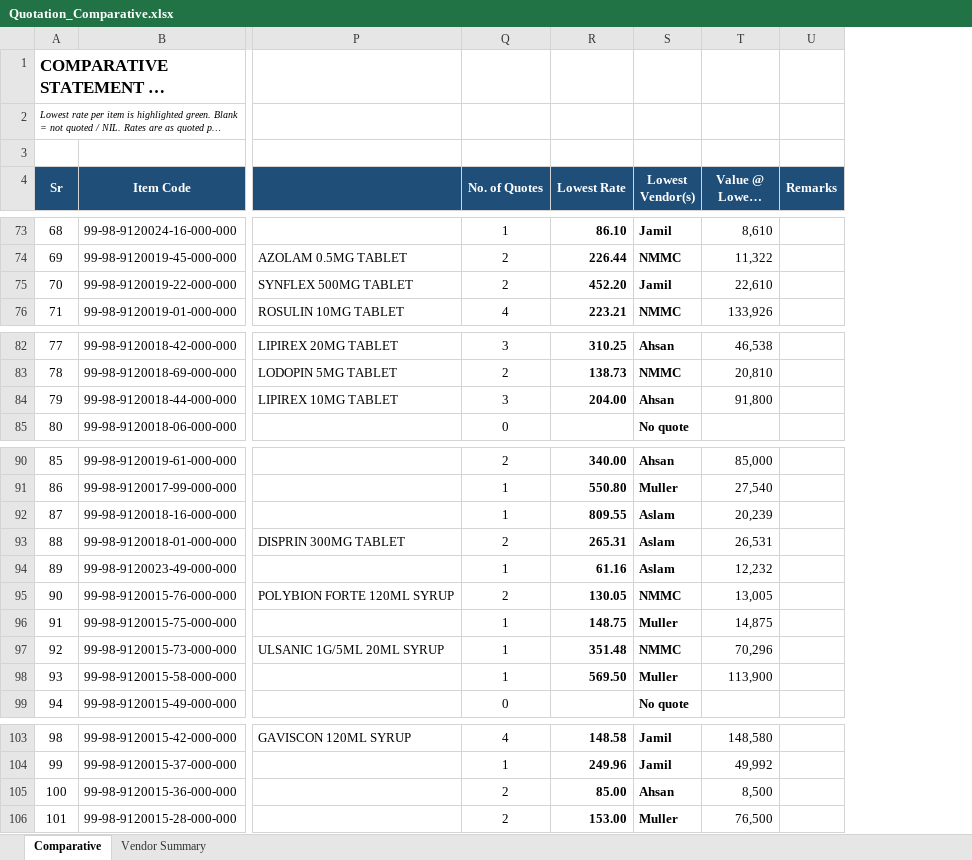
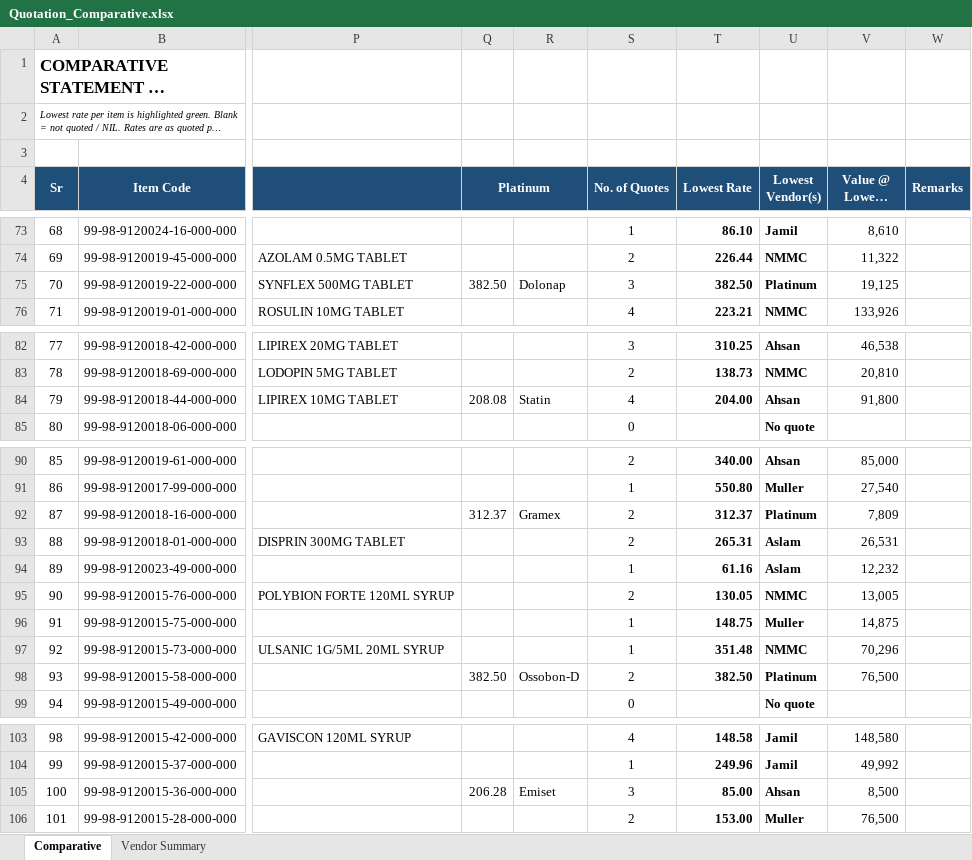
Before and after one commit to AwaizFatima08/CST, an Excel workbook: Quotation_Comparative.xlsx, sheet Comparative, drawn as a sheet; only a part is shown, gaps mark what is left out; long unchanged cells end in …; values as stored, in another font and other column widths than the file's, no borders; charts and pictures and conditional formats not drawn; addresses are those after the commit; the diff covers the shown part only; the diff names each change by its address in the sheet, - before the commit and + after, or states it on an @@ line.

```diff
--- a/Quotation_Comparative.xlsx (sheet Comparative)
+++ b/Quotation_Comparative.xlsx (sheet Comparative)
+column Q (Platinum), row 75: 382.50; row 84: 208.08; rows 92-98: 312.37 |  |  |  |  |  | 382.50; row 105: 206.28
+column R, row 75: Dolonap; row 84: Statin; rows 92-98: Gramex |  |  |  |  |  | Ossobon-D; row 105: Emiset
-S75 (No. of Quotes): 2
+S75 (No. of Quotes): 3
-T75 (Lowest Rate): 452.20
+T75 (Lowest Rate): 382.50
-U75 (Lowest Vendor(s)): Jamil
+U75 (Lowest Vendor(s)): Platinum
-V75 (Value @ Lowest Rate): 22,610
+V75 (Value @ Lowest Rate): 19,125
-S84 (No. of Quotes): 3
+S84 (No. of Quotes): 4
-S92 (No. of Quotes): 1
+S92 (No. of Quotes): 2
-T92 (Lowest Rate): 809.55
+T92 (Lowest Rate): 312.37
-U92 (Lowest Vendor(s)): Aslam
+U92 (Lowest Vendor(s)): Platinum
-V92 (Value @ Lowest Rate): 20,239
+V92 (Value @ Lowest Rate): 7,809
-S98 (No. of Quotes): 1
+S98 (No. of Quotes): 2
-T98 (Lowest Rate): 569.50
+T98 (Lowest Rate): 382.50
-U98 (Lowest Vendor(s)): Muller
+U98 (Lowest Vendor(s)): Platinum
-V98 (Value @ Lowest Rate): 113,900
+V98 (Value @ Lowest Rate): 76,500
-S105 (No. of Quotes): 2
+S105 (No. of Quotes): 3
```
Also changed, not shown: 13 edited cells elsewhere in this sheet, sheet Vendor Summary, formulas that keep their value.
